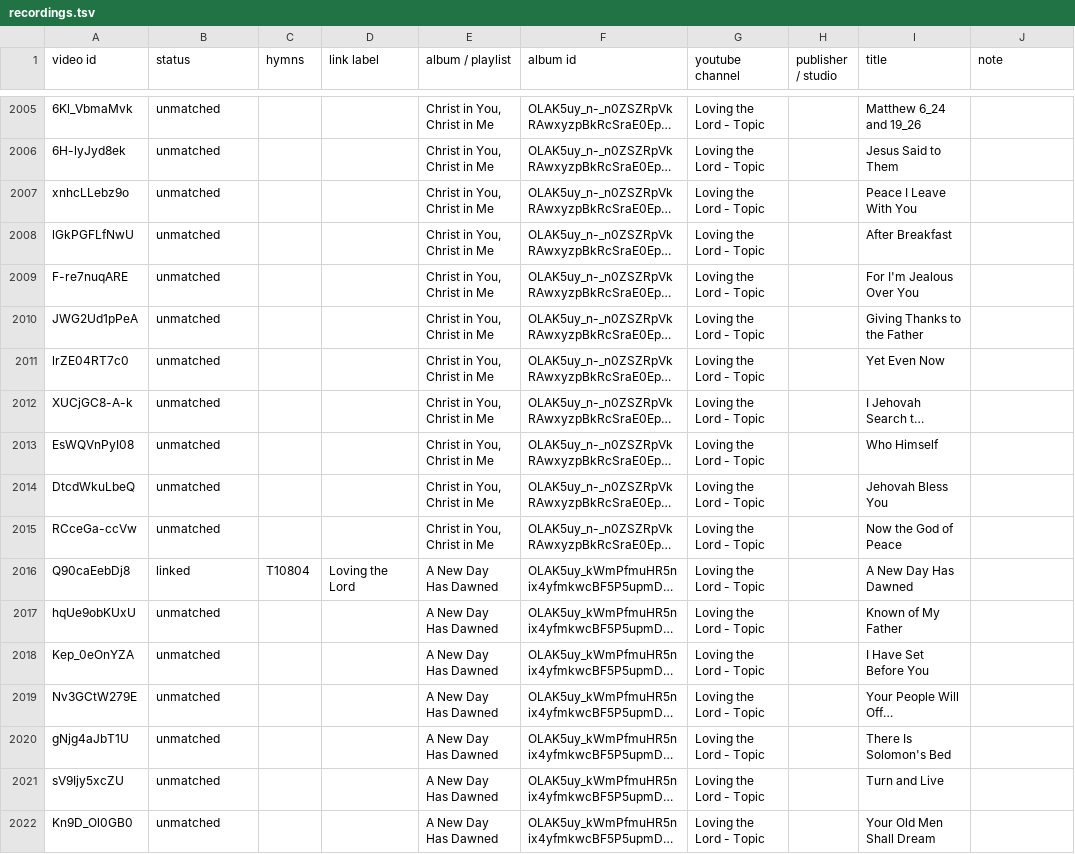
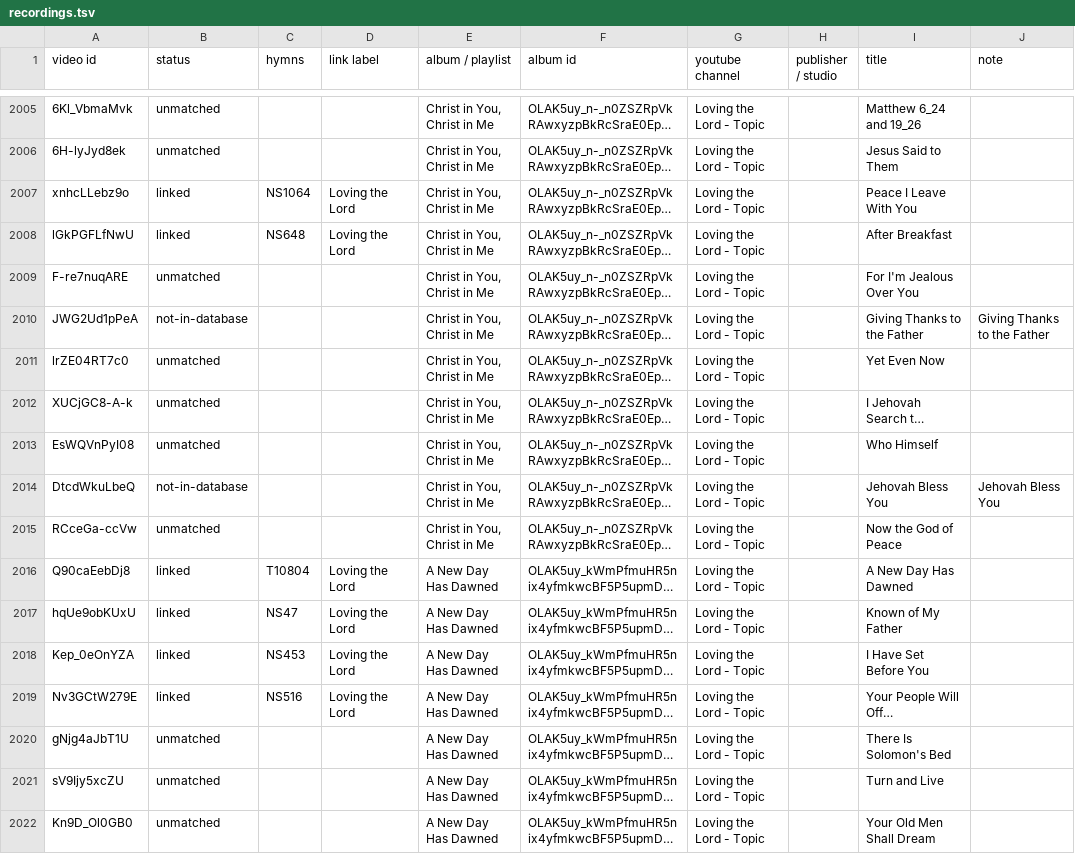
Before and after one commit to lemuelinchrist/hymnsforandroid, a TSV file: tools/youtube-monitor/recordings.tsv, drawn as a sheet; only a part is shown, gaps mark what is left out; long unchanged cells end in …; the diff covers the shown part only; the diff names each change by its address in the sheet, - before the commit and + after, or states it on an @@ line.

```diff
--- a/tools/youtube-monitor/recordings.tsv
+++ b/tools/youtube-monitor/recordings.tsv
-B2007:B2008 (status): unmatched
+B2007:B2008 (status): linked
-C2007 (hymns): (empty)
+C2007 (hymns): NS1064
-D2007:D2008 (link label): (empty)
+D2007:D2008 (link label): Loving the Lord
-C2008 (hymns): (empty)
+C2008 (hymns): NS648
-B2010 (status): unmatched
+B2010 (status): not-in-database
-J2010 (note): (empty)
+J2010 (note): Giving Thanks to the Father
-B2014 (status): unmatched
+B2014 (status): not-in-database
-J2014 (note): (empty)
+J2014 (note): Jehovah Bless You
-B2017:B2019 (status): unmatched
+B2017:B2019 (status): linked
-C2017 (hymns): (empty)
+C2017 (hymns): NS47
-D2017:D2019 (link label): (empty)
+D2017:D2019 (link label): Loving the Lord
-C2018 (hymns): (empty)
+C2018 (hymns): NS453
-C2019 (hymns): (empty)
+C2019 (hymns): NS516
```
Also changed, not shown: 71 edited cells elsewhere in this file, 4 other files.
